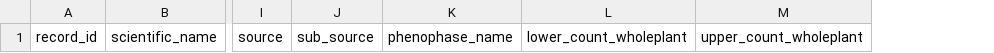
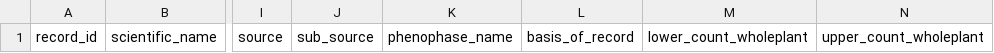
Before and after one commit to biocodellc/ontology-data-pipeline, a CSV file: config/headers.csv, drawn as a sheet; only a part is shown, gaps mark what is left out; the diff names each change by its address in the sheet, - before the commit and + after, or states it on an @@ line.

```diff
--- a/config/headers.csv
+++ b/config/headers.csv
+column L, row 1: basis_of_record
```
Also changed, not shown: config/rules.csv, projects/herbarium/entity.csv, 9 other files.
